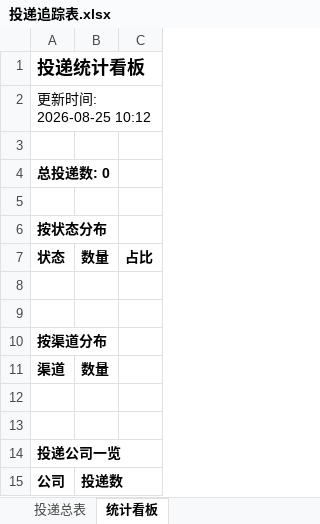
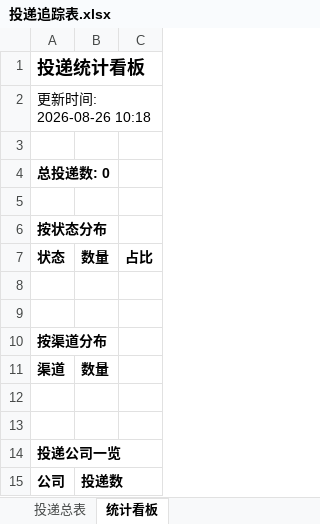
Before and after one commit to seren-spark/campus-radar, an Excel workbook: reports/投递追踪表.xlsx, sheet 统计看板, drawn as a sheet; values as stored, in another font and other column widths than the file's, no borders; the diff names each change by its address in the sheet, - before the commit and + after, or states it on an @@ line.

```diff
--- a/reports/投递追踪表.xlsx (sheet 统计看板)
+++ b/reports/投递追踪表.xlsx (sheet 统计看板)
-A2: 更新时间: 2026-08-25 10:12
+A2: 更新时间: 2026-08-26 10:18
```
Also changed, not shown: 2 other files.
